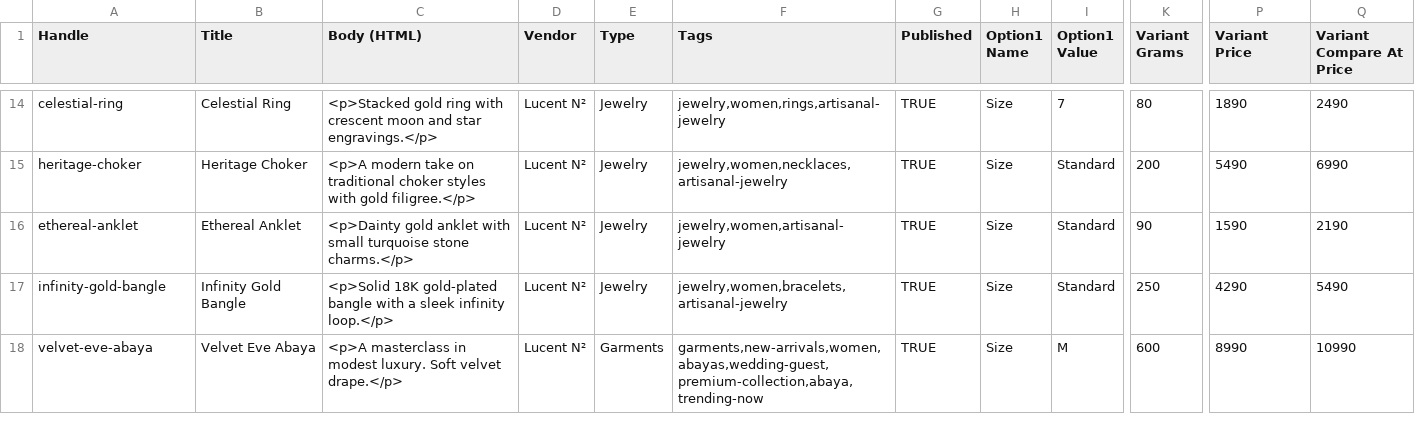
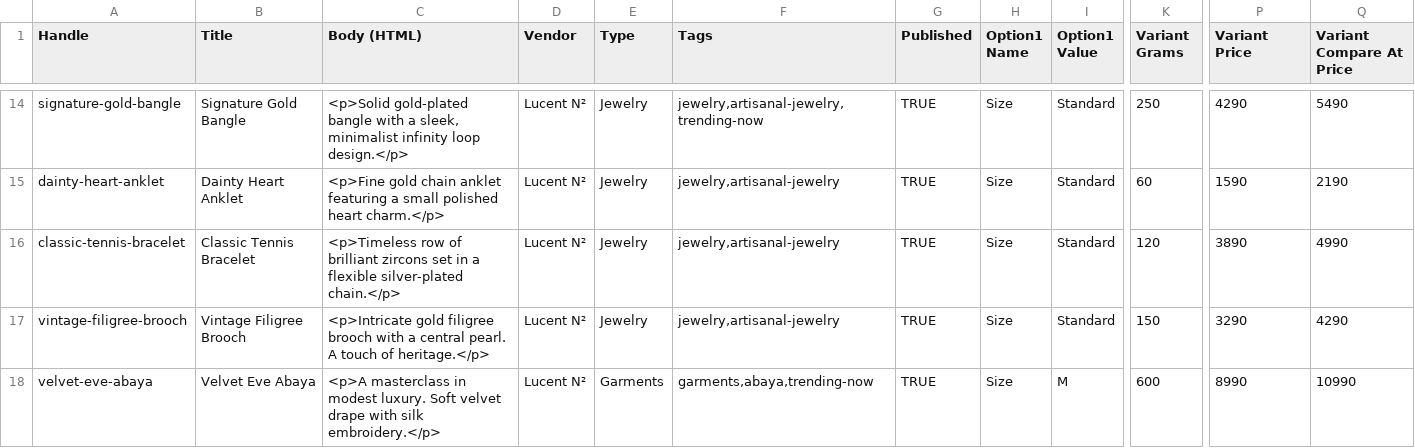
Before and after one commit to Haider899/My-Shopify, a CSV file: dummy-products-zareen-muse.csv, drawn as a sheet; only a part is shown, gaps mark what is left out; the diff covers the shown part only; the diff names each change by its address in the sheet, - before the commit and + after, or states it on an @@ line.

```diff
--- a/dummy-products-zareen-muse.csv
+++ b/dummy-products-zareen-muse.csv
-A14 (Handle): celestial-ring
+A14 (Handle): signature-gold-bangle
-B14 (Title): Celestial Ring
+B14 (Title): Signature Gold Bangle
-C14 (Body (HTML)): <p>Stacked gold ring with crescent moon and star engravings.</p>
+C14 (Body (HTML)): <p>Solid gold-plated bangle with a sleek, minimalist infinity loop design.</p>
-F14 (Tags): jewelry,women,rings,artisanal-jewelry
+F14 (Tags): jewelry,artisanal-jewelry,trending-now
-I14 (Option1 Value): 7
+I14 (Option1 Value): Standard
-K14 (Variant Grams): 80
+K14 (Variant Grams): 250
-P14 (Variant Price): 1890
+P14 (Variant Price): 4290
-Q14 (Variant Compare At Price): 2490
+Q14 (Variant Compare At Price): 5490
-A15 (Handle): heritage-choker
+A15 (Handle): dainty-heart-anklet
-B15 (Title): Heritage Choker
+B15 (Title): Dainty Heart Anklet
-C15 (Body (HTML)): <p>A modern take on traditional choker styles with gold filigree.</p>
+C15 (Body (HTML)): <p>Fine gold chain anklet featuring a small polished heart charm.</p>
-F15 (Tags): jewelry,women,necklaces,artisanal-jewelry
+F15 (Tags): jewelry,artisanal-jewelry
-K15 (Variant Grams): 200
+K15 (Variant Grams): 60
-P15 (Variant Price): 5490
+P15 (Variant Price): 1590
-Q15 (Variant Compare At Price): 6990
+Q15 (Variant Compare At Price): 2190
-A16 (Handle): ethereal-anklet
+A16 (Handle): classic-tennis-bracelet
-B16 (Title): Ethereal Anklet
+B16 (Title): Classic Tennis Bracelet
-C16 (Body (HTML)): <p>Dainty gold anklet with small turquoise stone charms.</p>
+C16 (Body (HTML)): <p>Timeless row of brilliant zircons set in a flexible silver-plated chain.</p>
-F16 (Tags): jewelry,women,artisanal-jewelry
+F16 (Tags): jewelry,artisanal-jewelry
-K16 (Variant Grams): 90
+K16 (Variant Grams): 120
-P16 (Variant Price): 1590
+P16 (Variant Price): 3890
-Q16 (Variant Compare At Price): 2190
+Q16 (Variant Compare At Price): 4990
-A17 (Handle): infinity-gold-bangle
+A17 (Handle): vintage-filigree-brooch
-B17 (Title): Infinity Gold Bangle
+B17 (Title): Vintage Filigree Brooch
-C17 (Body (HTML)): <p>Solid 18K gold-plated bangle with a sleek infinity loop.</p>
+C17 (Body (HTML)): <p>Intricate gold filigree brooch with a central pearl. A touch of heritage.</p>
-F17 (Tags): jewelry,women,bracelets,artisanal-jewelry
+F17 (Tags): jewelry,artisanal-jewelry
-K17 (Variant Grams): 250
+K17 (Variant Grams): 150
-P17 (Variant Price): 4290
+P17 (Variant Price): 3290
-Q17 (Variant Compare At Price): 5490
+Q17 (Variant Compare At Price): 4290
-C18 (Body (HTML)): …Soft velvet drape.</p>
+C18 (Body (HTML)): …Soft velvet drape with silk embroidery.</p>
-F18 (Tags): garments,new-arrivals,women,abayas,wedding-guest,premium-collection,abaya,trending-now
+F18 (Tags): garments,abaya,trending-now
```
Also changed, not shown: 96 edited cells elsewhere in this file, dummy-products-zareen-muse-no-image.csv, 1 other file.
